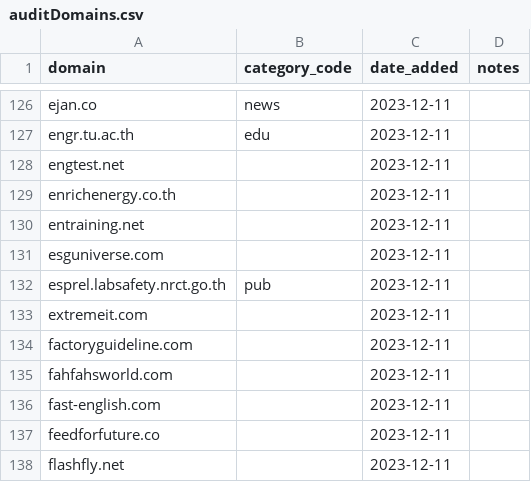
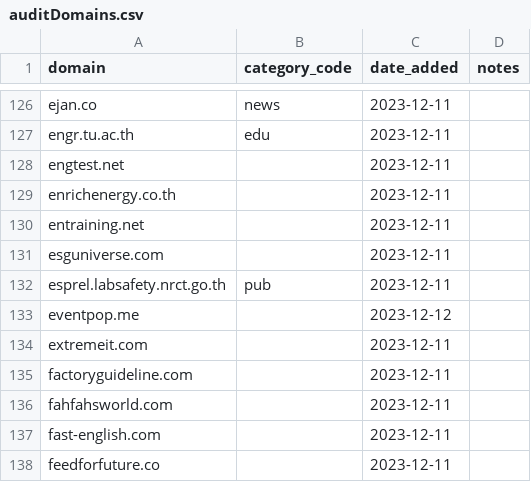
Before and after one commit to thangman22/thailand-web-landscape, a CSV file: auditDomains.csv, drawn as a sheet; only a part is shown, gaps mark what is left out; the shorter side is filled out with more unchanged rows.

Commit message:
Add eventpop.me

```diff
--- a/auditDomains.csv
+++ b/auditDomains.csv
@@ -132,2 +132,3 @@ esguniverse.com,,2023-12-11,
 esprel.labsafety.nrct.go.th,pub,2023-12-11,
+eventpop.me,,2023-12-12,
 extremeit.com,,2023-12-11,
```
